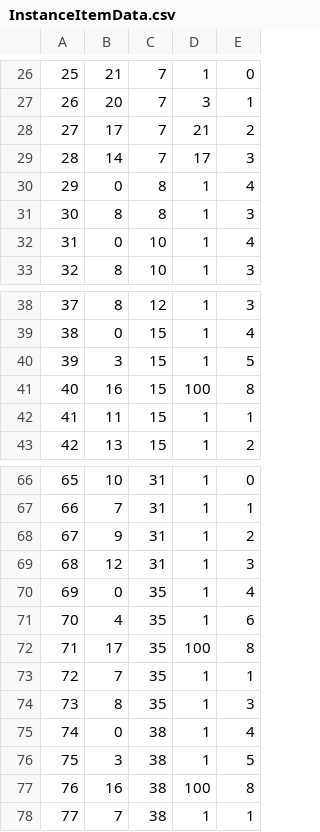
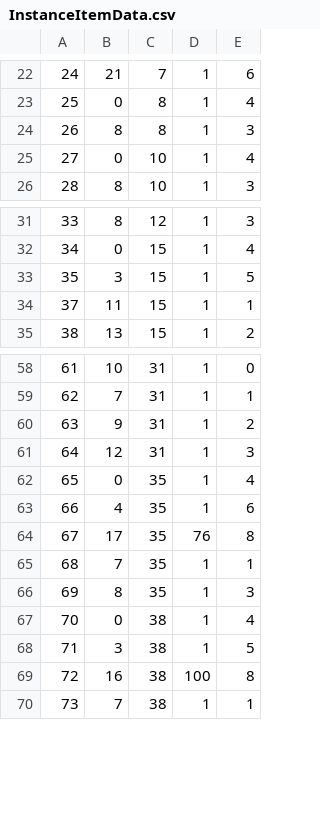
Before and after one commit to belven/SurvivalTest, a CSV file: Source/Tables/InstanceItemData.csv, drawn as a sheet; only a part is shown, gaps mark what is left out; removed rows and columns are numbered as before the commit, all else as after; the diff covers the shown part only; the diff names each change by its address in the sheet, - before the commit and + after, or states it on an @@ line.

```diff
--- a/Source/Tables/InstanceItemData.csv
+++ b/Source/Tables/InstanceItemData.csv
@@ column A renumbered from row 8 down @@
-E22: 0
+E22: 6
-row 27: 26 | 20 | 7 | 3 | 1
-row 28: 27 | 17 | 7 | 21 | 2
-row 29: 28 | 14 | 7 | 17 | 3
-row 41: 40 | 16 | 15 | 100 | 8
-D64: 100
+D64: 76
```
Also changed, not shown: 8 added rows, 12 removed rows and 15 edited cells elsewhere in this file, 5 other files.
